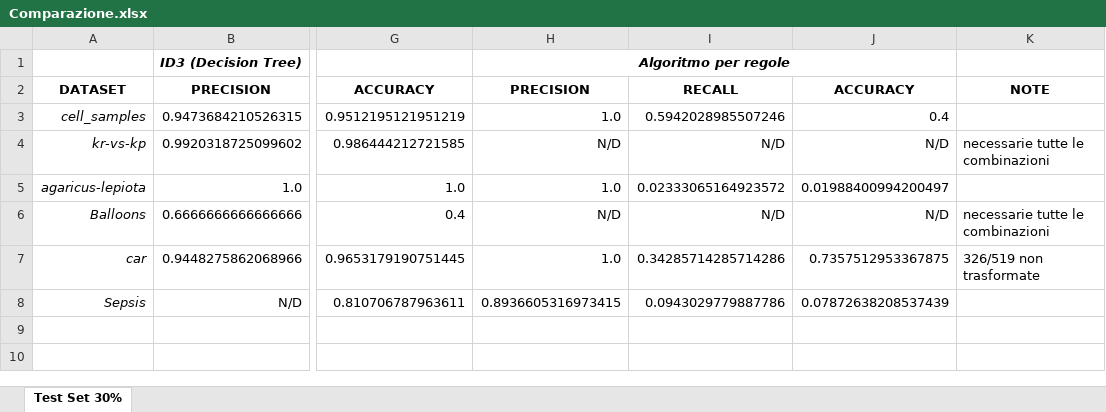
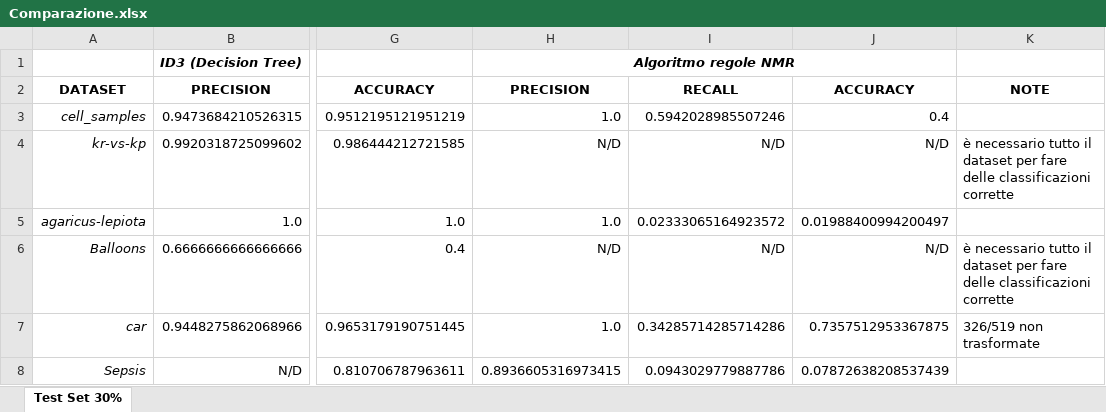
Before and after one commit to zampierida98/ExAI-algorithm, an Excel workbook: docs/Comparazione.xlsx, sheet Test Set 30%, drawn as a sheet; only a part is shown, gaps mark what is left out; values as stored, in another font and other column widths than the file's, no borders; the diff names each change by its address in the sheet, - before the commit and + after, or states it on an @@ line.

```diff
--- a/docs/Comparazione.xlsx (sheet Test Set 30%)
+++ b/docs/Comparazione.xlsx (sheet Test Set 30%)
-H1: Algoritmo per regole
+H1: Algoritmo regole NMR
-K4: necessarie tutte le combinazioni
+K4: è necessario tutto il dataset per fare delle classificazioni corrette
-K6: necessarie tutte le combinazioni
+K6: è necessario tutto il dataset per fare delle classificazioni corrette
```
Also changed, not shown: 45 other files.
